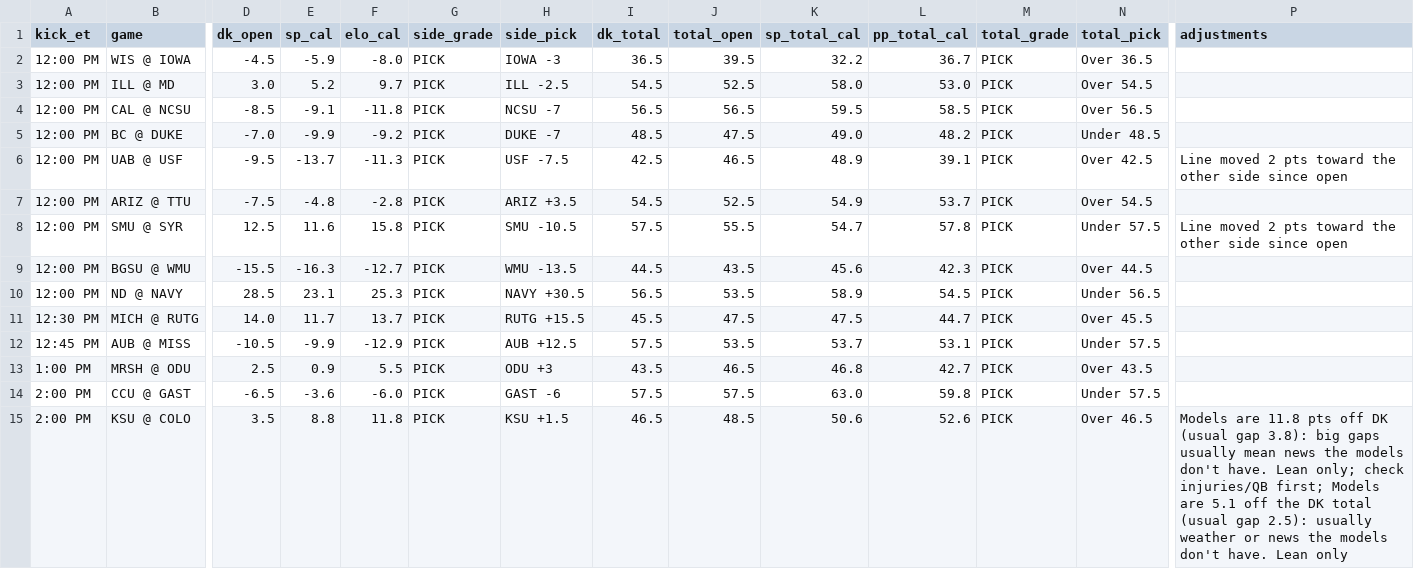
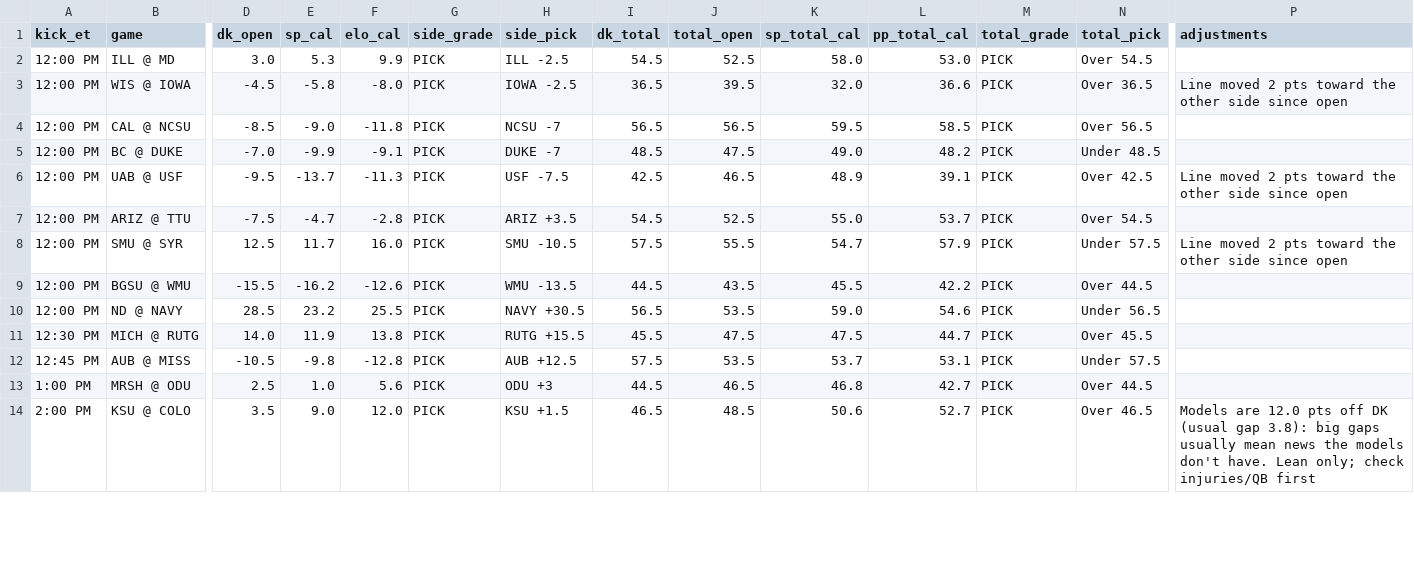
Before and after one commit to tdfarrell/betting-research, a CSV file: data/boards/cfb_2026-10-31.csv, drawn as a sheet; only a part is shown, gaps mark what is left out; removed rows and columns are numbered as before the commit, all else as after; rows hold the shown columns only; the diff covers the shown part only; the diff names each change by its address in the sheet, - before the commit and + after, or states it on an @@ line.

```diff
--- a/data/boards/cfb_2026-10-31.csv
+++ b/data/boards/cfb_2026-10-31.csv
-row 2: 12:00 PM | WIS @ IOWA | -4.5 | -5.9 | -8.0 | PICK | IOWA -3 | 36.5 | 39.5 | 32.2 | 36.7 | PICK | Over 36.5
-E2 (sp_cal): 5.2
+E2 (sp_cal): 5.3
-F2 (elo_cal): 9.7
+F2 (elo_cal): 9.9
+row 3: 12:00 PM | WIS @ IOWA | -4.5 | -5.8 | -8.0 | PICK | IOWA -2.5 | 36.5 | 39.5 | 32.0 | 36.6 | PICK | Over 36.5 | Line moved 2 pts toward the other side since open
-E4 (sp_cal): -9.1
+E4 (sp_cal): -9.0
-F5 (elo_cal): -9.2
+F5 (elo_cal): -9.1
-E7 (sp_cal): -4.8
+E7 (sp_cal): -4.7
-K7 (sp_total_cal): 54.9
+K7 (sp_total_cal): 55.0
-E8 (sp_cal): 11.6
+E8 (sp_cal): 11.7
-F8 (elo_cal): 15.8
+F8 (elo_cal): 16.0
-L8 (pp_total_cal): 57.8
+L8 (pp_total_cal): 57.9
-E9 (sp_cal): -16.3
+E9 (sp_cal): -16.2
-F9 (elo_cal): -12.7
+F9 (elo_cal): -12.6
-K9 (sp_total_cal): 45.6
+K9 (sp_total_cal): 45.5
-L9 (pp_total_cal): 42.3
+L9 (pp_total_cal): 42.2
-E10 (sp_cal): 23.1
+E10 (sp_cal): 23.2
-F10 (elo_cal): 25.3
+F10 (elo_cal): 25.5
-K10 (sp_total_cal): 58.9
+K10 (sp_total_cal): 59.0
-L10 (pp_total_cal): 54.5
+L10 (pp_total_cal): 54.6
-E11 (sp_cal): 11.7
+E11 (sp_cal): 11.9
-F11 (elo_cal): 13.7
+F11 (elo_cal): 13.8
-E12 (sp_cal): -9.9
+E12 (sp_cal): -9.8
-F12 (elo_cal): -12.9
+F12 (elo_cal): -12.8
-E13 (sp_cal): 0.9
+E13 (sp_cal): 1.0
-F13 (elo_cal): 5.5
+F13 (elo_cal): 5.6
-I13 (dk_total): 43.5
+I13 (dk_total): 44.5
-N13 (total_pick): Over 43.5
+N13 (total_pick): Over 44.5
-row 14: 2:00 PM | CCU @ GAST | -6.5 | -3.6 | -6.0 | PICK | GAST -6 | 57.5 | 57.5 | 63.0 | 59.8 | PICK | Under 57.5
-E14 (sp_cal): 8.8
+E14 (sp_cal): 9.0
-F14 (elo_cal): 11.8
+F14 (elo_cal): 12.0
-L14 (pp_total_cal): 52.6
+L14 (pp_total_cal): 52.7
-P14 (adjustments): Models are 11.8 pts off DK (usual gap 3.8): big gaps usually mean news the models don't have. Lean only; check injuries/QB first; Models are 5.1 off the DK total (usual gap 2.5): usually weather or news the models don't have. Lean only
+P14 (adjustments): Models are 12.0 pts off DK (usual gap 3.8): big gaps usually mean news the models don't have. Lean only; check injuries/QB first
```
Also changed, not shown: 2 added rows, 1 removed row and 83 edited cells elsewhere in this file, data/grades/screener_picks.csv, data/nba/injuries.csv, 45 other files.
